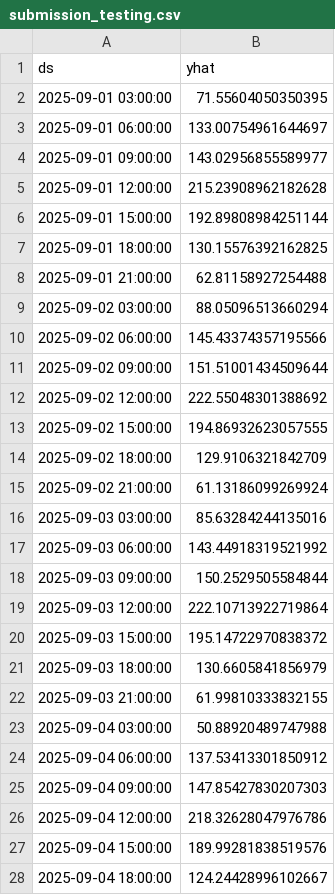
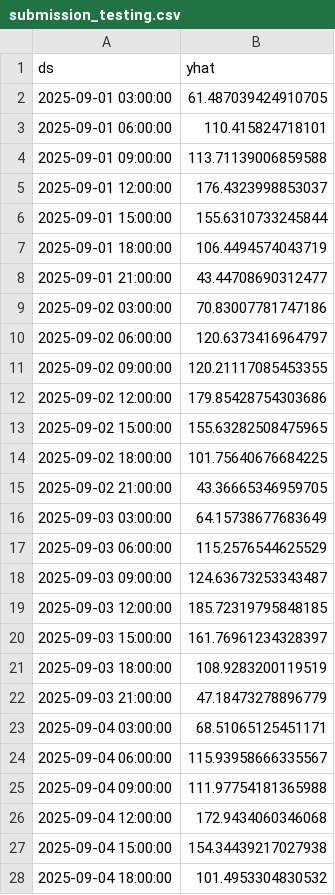
Before and after one commit to jensmorten/sykkelprofet, a CSV file: konkurranse/submission_testing.csv, drawn as a sheet; only a part is shown; the diff covers the shown part only.

```diff
--- a/konkurranse/submission_testing.csv
+++ b/konkurranse/submission_testing.csv
@@ -1,28 +1,28 @@
 ds,yhat
-2025-09-01 03:00:00,71.55604050350395
-2025-09-01 06:00:00,133.00754961644697
-2025-09-01 09:00:00,143.02956855589977
-2025-09-01 12:00:00,215.23908962182628
-2025-09-01 15:00:00,192.89808984251144
-2025-09-01 18:00:00,130.15576392162825
-2025-09-01 21:00:00,62.81158927254488
-2025-09-02 03:00:00,88.05096513660294
-2025-09-02 06:00:00,145.43374357195566
-2025-09-02 09:00:00,151.51001434509644
-2025-09-02 12:00:00,222.55048301388692
-2025-09-02 15:00:00,194.86932623057555
-2025-09-02 18:00:00,129.9106321842709
-2025-09-02 21:00:00,61.13186099269924
-2025-09-03 03:00:00,85.63284244135016
-2025-09-03 06:00:00,143.44918319521992
-2025-09-03 09:00:00,150.2529505584844
-2025-09-03 12:00:00,222.10713922719864
-2025-09-03 15:00:00,195.14722970838372
-2025-09-03 18:00:00,130.6605841856979
-2025-09-03 21:00:00,61.99810333832155
-2025-09-04 03:00:00,50.88920489747988
-2025-09-04 06:00:00,137.53413301850912
-2025-09-04 09:00:00,147.85427830207303
-2025-09-04 12:00:00,218.32628047976786
-2025-09-04 15:00:00,189.99281838519576
-2025-09-04 18:00:00,124.24428996102667
+2025-09-01 03:00:00,61.487039424910705
+2025-09-01 06:00:00,110.415824718101
+2025-09-01 09:00:00,113.71139006859588
+2025-09-01 12:00:00,176.4323998853037
+2025-09-01 15:00:00,155.6310733245844
+2025-09-01 18:00:00,106.4494574043719
+2025-09-01 21:00:00,43.44708690312477
+2025-09-02 03:00:00,70.83007781747186
+2025-09-02 06:00:00,120.6373416964797
+2025-09-02 09:00:00,120.21117085453355
+2025-09-02 12:00:00,179.85428754303686
+2025-09-02 15:00:00,155.63282508475965
+2025-09-02 18:00:00,101.75640676684225
+2025-09-02 21:00:00,43.36665346959705
+2025-09-03 03:00:00,64.15738677683649
+2025-09-03 06:00:00,115.2576544625529
+2025-09-03 09:00:00,124.63673253343487
+2025-09-03 12:00:00,185.72319795848185
+2025-09-03 15:00:00,161.76961234328397
+2025-09-03 18:00:00,108.9283200119519
+2025-09-03 21:00:00,47.18473278896779
+2025-09-04 03:00:00,68.51065125451171
+2025-09-04 06:00:00,115.93958666335567
+2025-09-04 09:00:00,111.97754181365988
+2025-09-04 12:00:00,172.9434060346068
+2025-09-04 15:00:00,154.34439217027938
+2025-09-04 18:00:00,101.4953304830532
```
Also changed, not shown: 71 edited cells elsewhere in this file, 5 other files.
